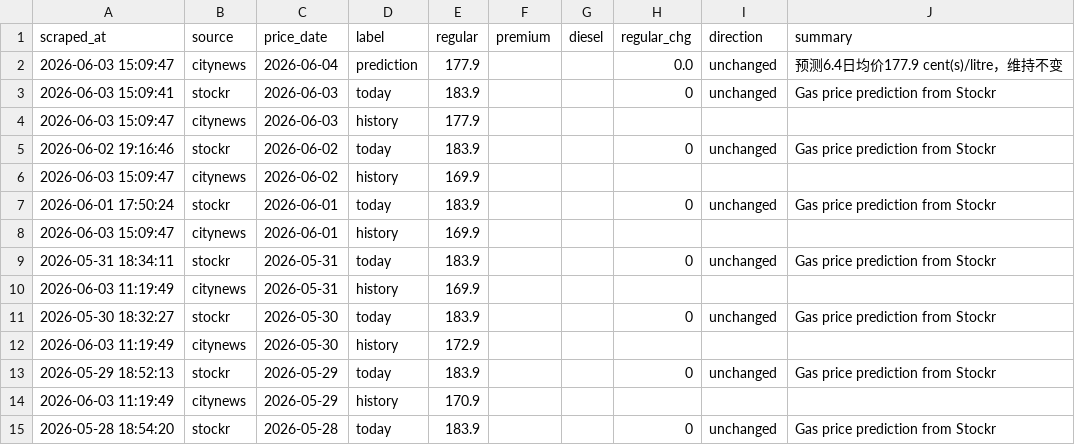
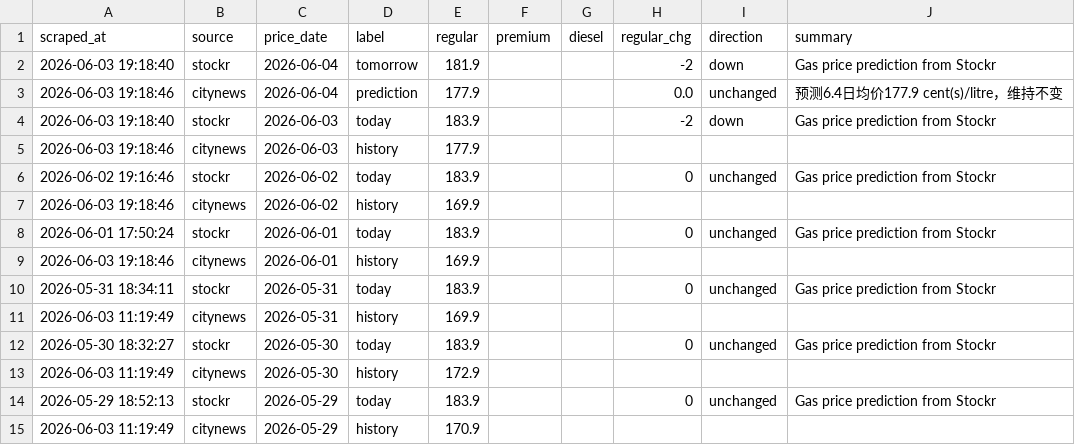
Before and after one commit to alecaloha/gaswise, a CSV file: gas_prices.csv, drawn as a sheet; only a part is shown; the shorter side is filled out with more unchanged rows.

```diff
--- a/gas_prices.csv
+++ b/gas_prices.csv
@@ -1,9 +1,10 @@
 scraped_at,source,price_date,label,regular,premium,diesel,regular_chg,direction,summary
-2026-06-03 15:09:47,citynews,2026-06-04,prediction,177.9,,,0.0,unchanged,预测6.4日均价177.9 cent(s)/litre，维持不变
-2026-06-03 15:09:41,stockr,2026-06-03,today,183.9,,,0,unchanged,Gas price prediction from Stockr
-2026-06-03 15:09:47,citynews,2026-06-03,history,177.9,,,,,
+2026-06-03 19:18:40,stockr,2026-06-04,tomorrow,181.9,,,-2,down,Gas price prediction from Stockr
+2026-06-03 19:18:46,citynews,2026-06-04,prediction,177.9,,,0.0,unchanged,预测6.4日均价177.9 cent(s)/litre，维持不变
+2026-06-03 19:18:40,stockr,2026-06-03,today,183.9,,,-2,down,Gas price prediction from Stockr
+2026-06-03 19:18:46,citynews,2026-06-03,history,177.9,,,,,
 2026-06-02 19:16:46,stockr,2026-06-02,today,183.9,,,0,unchanged,Gas price prediction from Stockr
-2026-06-03 15:09:47,citynews,2026-06-02,history,169.9,,,,,
+2026-06-03 19:18:46,citynews,2026-06-02,history,169.9,,,,,
 2026-06-01 17:50:24,stockr,2026-06-01,today,183.9,,,0,unchanged,Gas price prediction from Stockr
-2026-06-03 15:09:47,citynews,2026-06-01,history,169.9,,,,,
+2026-06-03 19:18:46,citynews,2026-06-01,history,169.9,,,,,
 2026-05-31 18:34:11,stockr,2026-05-31,today,183.9,,,0,unchanged,Gas price prediction from Stockr
```
Also changed, not shown: 1 other file.
